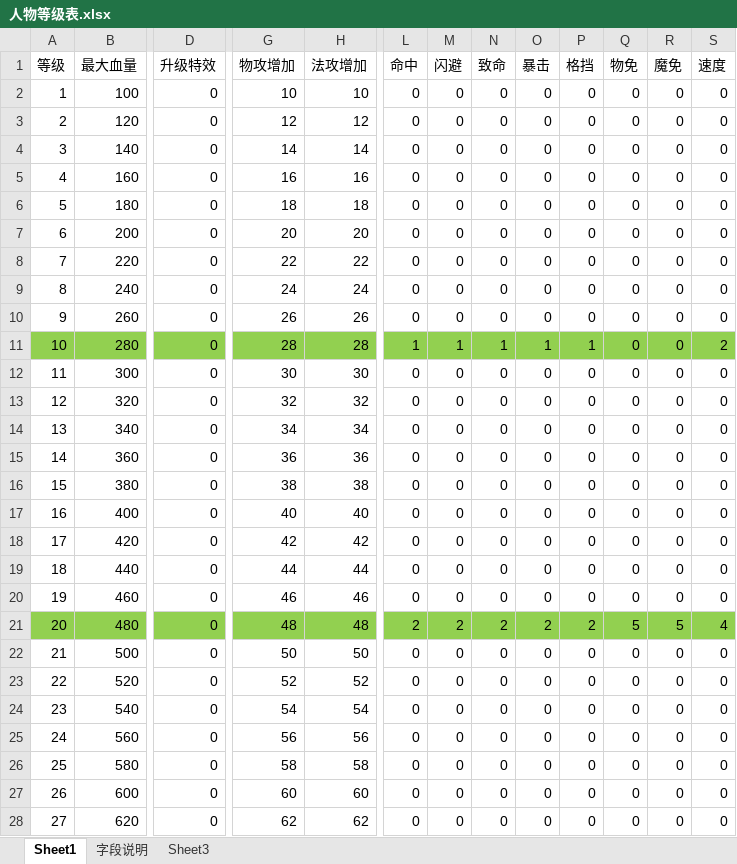
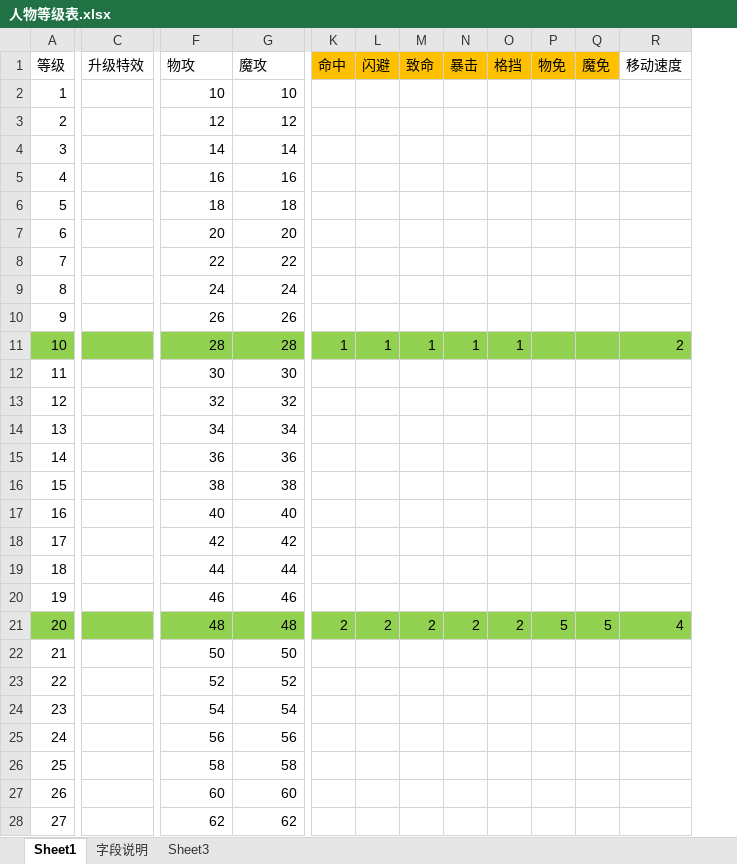
Before and after one commit to Klanly/BWM, an Excel workbook: doc/table/人物等级表.xlsx, sheet Sheet1, drawn as a sheet; only a part is shown, gaps mark what is left out; values as stored, in another font and other column widths than the file's, no borders; removed rows and columns are numbered as before the commit, all else as after; the diff covers the shown part only; the diff names each change by its address in the sheet, - before the commit and + after, or states it on an @@ line.

```diff
--- a/doc/table/人物等级表.xlsx (sheet Sheet1)
+++ b/doc/table/人物等级表.xlsx (sheet Sheet1)
-column B (最大血量), rows 2-28: 100 | 120 | 140 | 160 | 180 | 200 | 220 | 240 | 260 | 280 | 300 | 320 | 340 | 360 | 380 | 400 | 420 | 440 | 460 | 480 | 500 | 520 | 540 | 560 | 580 | 600 | 620
-column S (速度), rows 2-28: 0 | 0 | 0 | 0 | 0 | 0 | 0 | 0 | 0 | 2 | 0 | 0 | 0 | 0 | 0 | 0 | 0 | 0 | 0 | 4 | 0 | 0 | 0 | 0 | 0 | 0 | 0
+column R (移动速度), rows 11-21: 2 |  |  |  |  |  |  |  |  |  | 4
-F1: 物攻增加
+F1: 物攻
-G1: 法攻增加
+G1: 魔攻
-K1:Q1 fill: none
+K1:Q1 fill: #FFC000
-C2:C28 (升级特效): 0
+C2:C28 (升级特效): (empty)
-K2:K10 (命中): 0
+K2:K10 (命中): (empty)
-L2:L10 (闪避): 0
+L2:L10 (闪避): (empty)
-M2:M10 (致命): 0
+M2:M10 (致命): (empty)
-N2:N10 (暴击): 0
+N2:N10 (暴击): (empty)
-O2:O10 (格挡): 0
+O2:O10 (格挡): (empty)
-P2:P20 (物免): 0
+P2:P20 (物免): (empty)
-Q2:Q20 (魔免): 0
+Q2:Q20 (魔免): (empty)
-K12:K20 (命中): 0
+K12:K20 (命中): (empty)
-L12:L20 (闪避): 0
+L12:L20 (闪避): (empty)
-M12:M20 (致命): 0
+M12:M20 (致命): (empty)
-N12:N20 (暴击): 0
+N12:N20 (暴击): (empty)
-O12:O20 (格挡): 0
+O12:O20 (格挡): (empty)
-K22:K28 (命中): 0
+K22:K28 (命中): (empty)
-L22:L28 (闪避): 0
+L22:L28 (闪避): (empty)
-M22:M28 (致命): 0
+M22:M28 (致命): (empty)
-N22:N28 (暴击): 0
+N22:N28 (暴击): (empty)
-O22:O28 (格挡): 0
+O22:O28 (格挡): (empty)
-P22:P28 (物免): 0
+P22:P28 (物免): (empty)
-Q22:Q28 (魔免): 0
+Q22:Q28 (魔免): (empty)
```
Also changed, not shown: 607 edited cells elsewhere in this sheet, formulas that keep their value, doc/table/装备基础表.xlsx, 2 other files.
